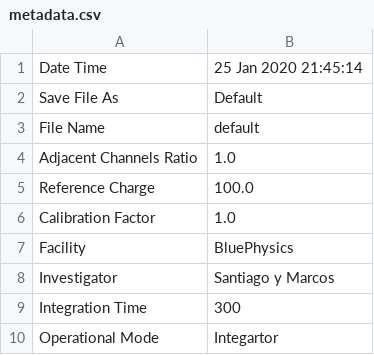
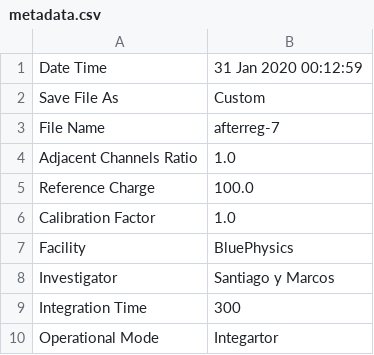
Before and after one commit to mfeijoo/model9, a CSV file: metadata.csv, drawn as a sheet; only a part is shown.

```diff
--- a/metadata.csv
+++ b/metadata.csv
@@ -1,4 +1,4 @@
-Date Time,25 Jan 2020 21:45:14
-Save File As,Default
-File Name,default
+Date Time,31 Jan 2020 00:12:59
+Save File As,Custom
+File Name,afterreg-7
 Adjacent Channels Ratio,1.0
```
Also changed, not shown: 5 other files.
